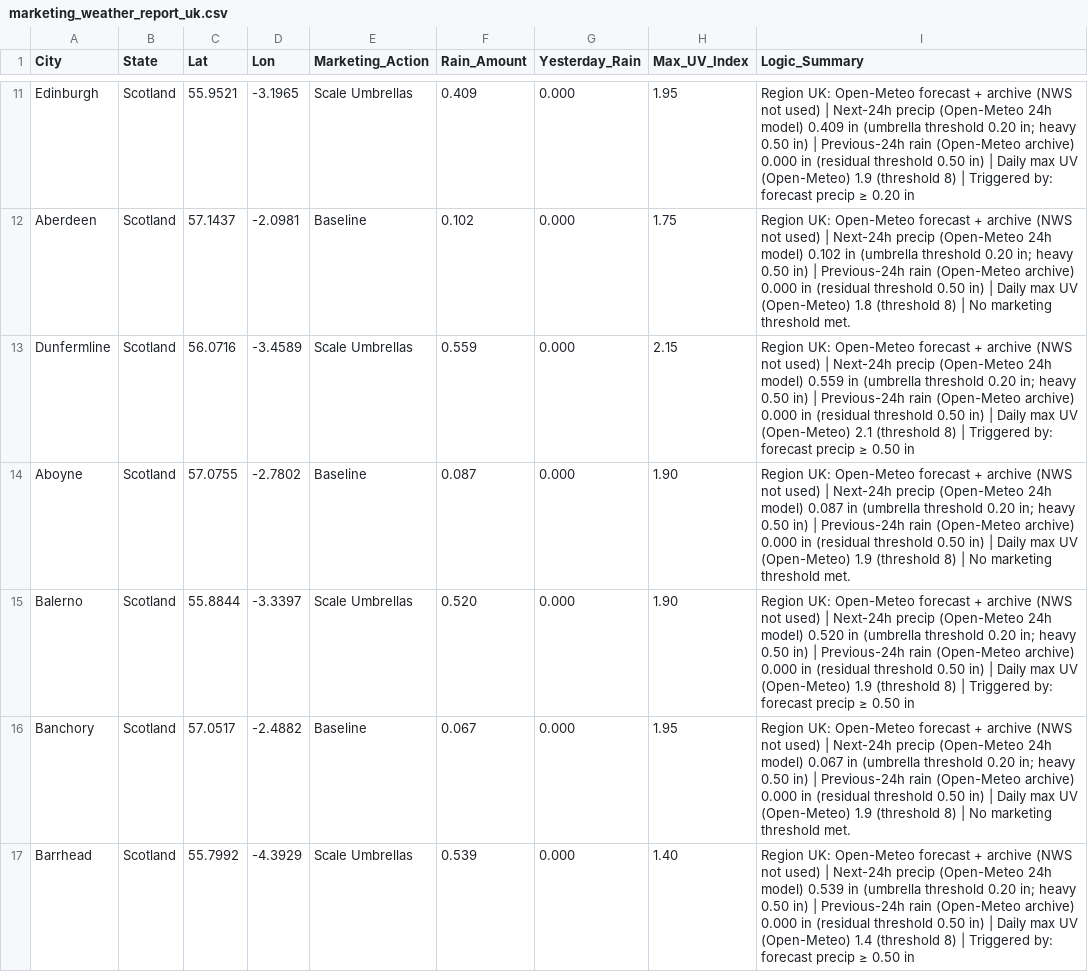
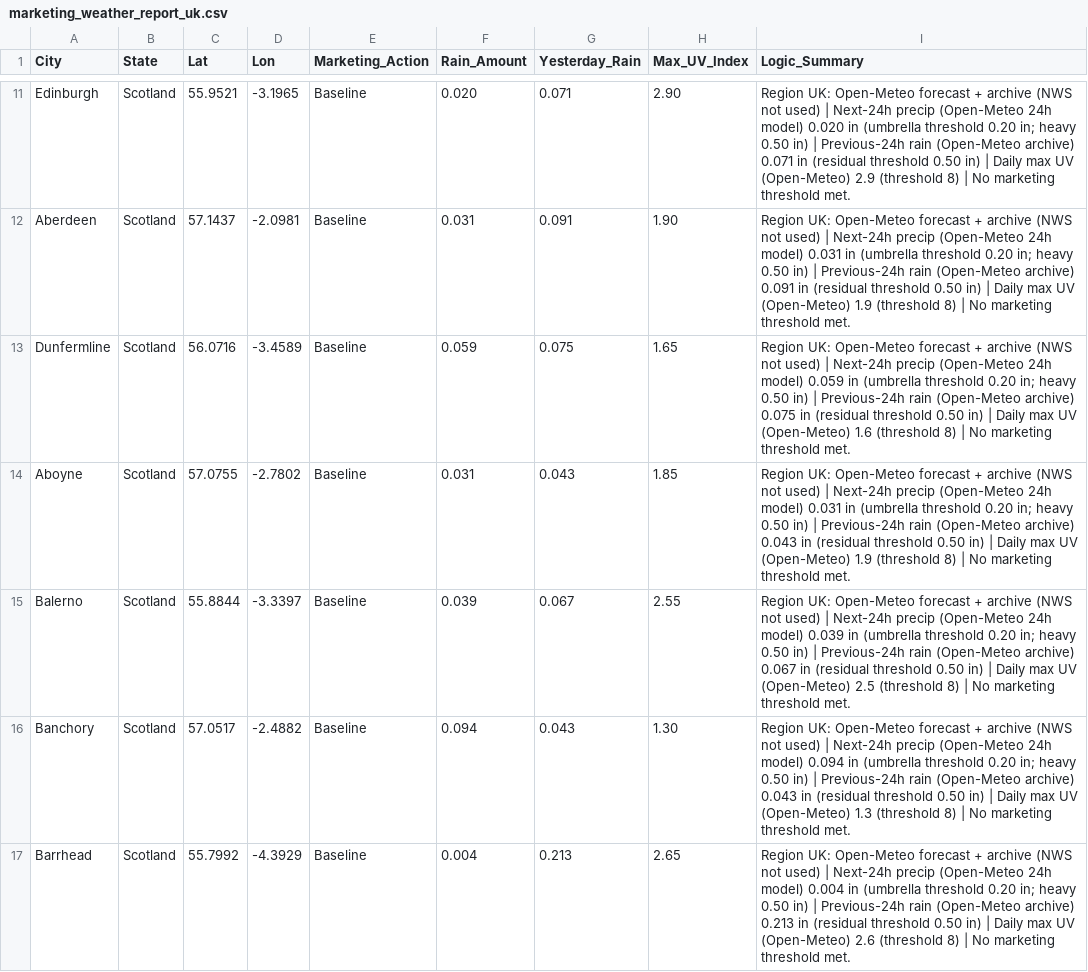
Before and after one commit to mg22mex/marketing-weather-engine, a CSV file: marketing_weather_report_uk.csv, drawn as a sheet; only a part is shown, gaps mark what is left out; the diff covers the shown part only; the diff names each change by its address in the sheet, - before the commit and + after, or states it on an @@ line.

```diff
--- a/marketing_weather_report_uk.csv
+++ b/marketing_weather_report_uk.csv
-E11 (Marketing_Action): Scale Umbrellas
+E11 (Marketing_Action): Baseline
-F11 (Rain_Amount): 0.409
+F11 (Rain_Amount): 0.020
-G11 (Yesterday_Rain): 0.000
+G11 (Yesterday_Rain): 0.071
-H11 (Max_UV_Index): 1.95
+H11 (Max_UV_Index): 2.90
-I11 (Logic_Summary): …24h model) 0.409 in (umbrella threshold 0.20 in; heavy 0.50 in) | Previous-24h rain (Open-Meteo archive) 0.000 in (residual threshold 0.50 in) | Daily max UV (Open-Meteo) 1.9 (threshold 8) | Triggered by: forecast precip ≥ 0.20 in
+I11 (Logic_Summary): …24h model) 0.020 in (umbrella threshold 0.20 in; heavy 0.50 in) | Previous-24h rain (Open-Meteo archive) 0.071 in (residual threshold 0.50 in) | Daily max UV (Open-Meteo) 2.9 (threshold 8) | No marketing threshold met.
-F12 (Rain_Amount): 0.102
+F12 (Rain_Amount): 0.031
-G12 (Yesterday_Rain): 0.000
+G12 (Yesterday_Rain): 0.091
-H12 (Max_UV_Index): 1.75
+H12 (Max_UV_Index): 1.90
-I12 (Logic_Summary): …24h model) 0.102 in (umbrella threshold 0.20 in; heavy 0.50 in) | Previous-24h rain (Open-Meteo archive) 0.000 in (residual threshold 0.50 in) | Daily max UV (Open-Meteo) 1.8 (threshold 8)…
+I12 (Logic_Summary): …24h model) 0.031 in (umbrella threshold 0.20 in; heavy 0.50 in) | Previous-24h rain (Open-Meteo archive) 0.091 in (residual threshold 0.50 in) | Daily max UV (Open-Meteo) 1.9 (threshold 8)…
-E13 (Marketing_Action): Scale Umbrellas
+E13 (Marketing_Action): Baseline
-F13 (Rain_Amount): 0.559
+F13 (Rain_Amount): 0.059
-G13 (Yesterday_Rain): 0.000
+G13 (Yesterday_Rain): 0.075
-H13 (Max_UV_Index): 2.15
+H13 (Max_UV_Index): 1.65
-I13 (Logic_Summary): …24h model) 0.559 in (umbrella threshold 0.20 in; heavy 0.50 in) | Previous-24h rain (Open-Meteo archive) 0.000 in (residual threshold 0.50 in) | Daily max UV (Open-Meteo) 2.1 (threshold 8) | Triggered by: forecast precip ≥ 0.50 in
+I13 (Logic_Summary): …24h model) 0.059 in (umbrella threshold 0.20 in; heavy 0.50 in) | Previous-24h rain (Open-Meteo archive) 0.075 in (residual threshold 0.50 in) | Daily max UV (Open-Meteo) 1.6 (threshold 8) | No marketing threshold met.
-F14 (Rain_Amount): 0.087
+F14 (Rain_Amount): 0.031
-G14 (Yesterday_Rain): 0.000
+G14 (Yesterday_Rain): 0.043
-H14 (Max_UV_Index): 1.90
+H14 (Max_UV_Index): 1.85
-I14 (Logic_Summary): …24h model) 0.087 in (umbrella threshold 0.20 in; heavy 0.50 in) | Previous-24h rain (Open-Meteo archive) 0.000 in (residual…
+I14 (Logic_Summary): …24h model) 0.031 in (umbrella threshold 0.20 in; heavy 0.50 in) | Previous-24h rain (Open-Meteo archive) 0.043 in (residual…
-E15 (Marketing_Action): Scale Umbrellas
+E15 (Marketing_Action): Baseline
-F15 (Rain_Amount): 0.520
+F15 (Rain_Amount): 0.039
-G15 (Yesterday_Rain): 0.000
+G15 (Yesterday_Rain): 0.067
-H15 (Max_UV_Index): 1.90
+H15 (Max_UV_Index): 2.55
-I15 (Logic_Summary): …24h model) 0.520 in (umbrella threshold 0.20 in; heavy 0.50 in) | Previous-24h rain (Open-Meteo archive) 0.000 in (residual threshold 0.50 in) | Daily max UV (Open-Meteo) 1.9 (threshold 8) | Triggered by: forecast precip ≥ 0.50 in
+I15 (Logic_Summary): …24h model) 0.039 in (umbrella threshold 0.20 in; heavy 0.50 in) | Previous-24h rain (Open-Meteo archive) 0.067 in (residual threshold 0.50 in) | Daily max UV (Open-Meteo) 2.5 (threshold 8) | No marketing threshold met.
-F16 (Rain_Amount): 0.067
+F16 (Rain_Amount): 0.094
-G16 (Yesterday_Rain): 0.000
+G16 (Yesterday_Rain): 0.043
-H16 (Max_UV_Index): 1.95
+H16 (Max_UV_Index): 1.30
-I16 (Logic_Summary): …24h model) 0.067 in (umbrella threshold 0.20 in; heavy 0.50 in) | Previous-24h rain (Open-Meteo archive) 0.000 in (residual threshold 0.50 in) | Daily max UV (Open-Meteo) 1.9 (threshold 8)…
+I16 (Logic_Summary): …24h model) 0.094 in (umbrella threshold 0.20 in; heavy 0.50 in) | Previous-24h rain (Open-Meteo archive) 0.043 in (residual threshold 0.50 in) | Daily max UV (Open-Meteo) 1.3 (threshold 8)…
-E17 (Marketing_Action): Scale Umbrellas
+E17 (Marketing_Action): Baseline
-F17 (Rain_Amount): 0.539
+F17 (Rain_Amount): 0.004
-G17 (Yesterday_Rain): 0.000
+G17 (Yesterday_Rain): 0.213
-H17 (Max_UV_Index): 1.40
+H17 (Max_UV_Index): 2.65
-I17 (Logic_Summary): …24h model) 0.539 in (umbrella threshold 0.20 in; heavy 0.50 in) | Previous-24h rain (Open-Meteo archive) 0.000 in (residual threshold 0.50 in) | Daily max UV (Open-Meteo) 1.4 (threshold 8) | Triggered by: forecast precip ≥ 0.50 in
+I17 (Logic_Summary): …24h model) 0.004 in (umbrella threshold 0.20 in; heavy 0.50 in) | Previous-24h rain (Open-Meteo archive) 0.213 in (residual threshold 0.50 in) | Daily max UV (Open-Meteo) 2.6 (threshold 8) | No marketing threshold met.
```
Also changed, not shown: 98 edited cells elsewhere in this file, marketing_weather_report_can.csv, marketing_weather_report_us.csv.
